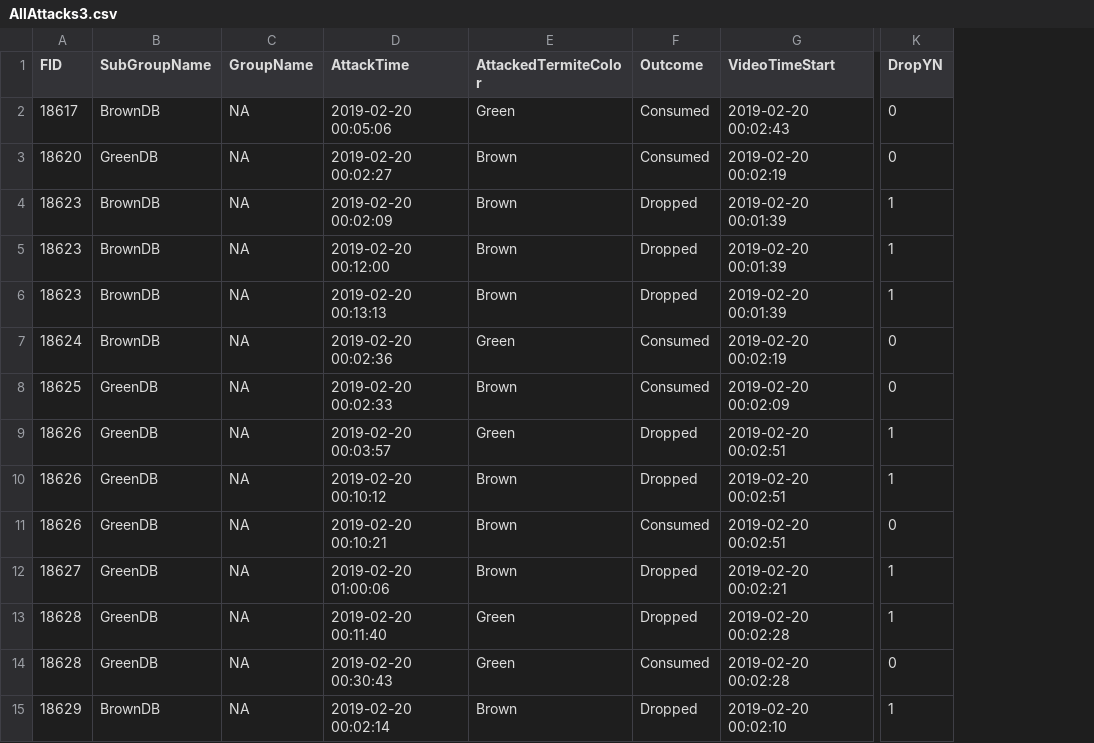
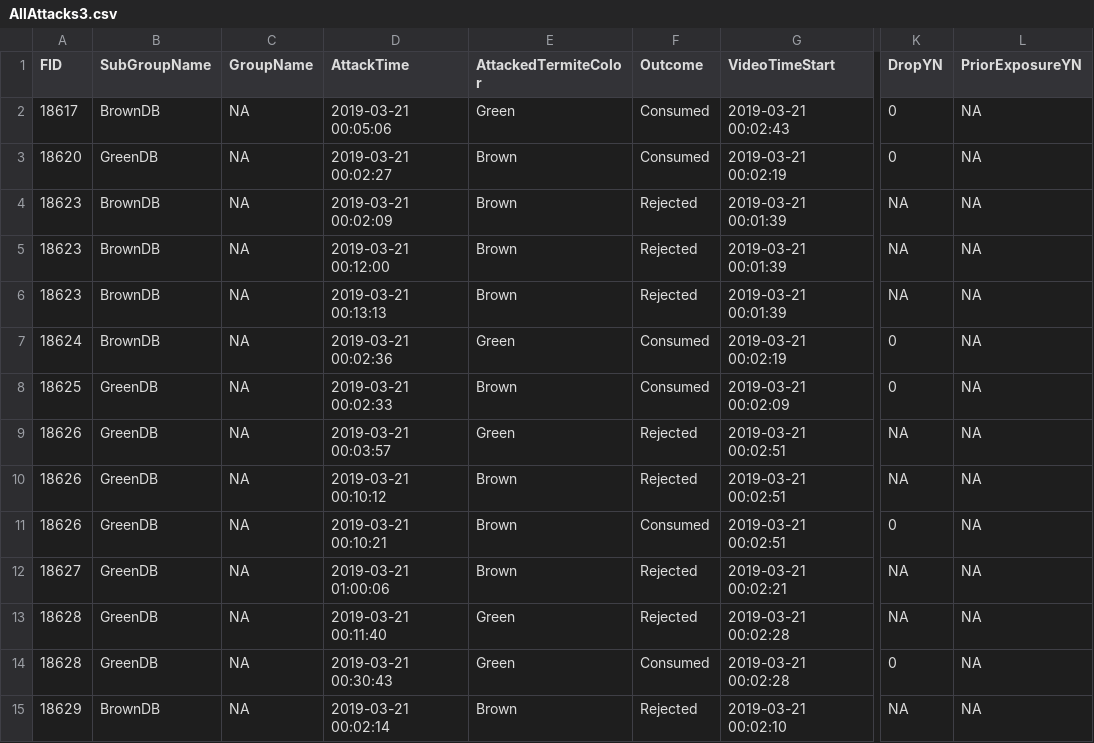
Before and after one commit to MalikaIhle/BitrexInducedUnpalatability, a CSV file: 3_ExtractedData/AllAttacks/AllAttacks3.csv, drawn as a sheet; only a part is shown, gaps mark what is left out; the diff covers the shown part only; the diff names each change by its address in the sheet, - before the commit and + after, or states it on an @@ line.

```diff
--- a/3_ExtractedData/AllAttacks/AllAttacks3.csv
+++ b/3_ExtractedData/AllAttacks/AllAttacks3.csv
+column L (PriorExposureYN), rows 2-15: all NA
-D2 (AttackTime): 2019-02-20 00:05:06
+D2 (AttackTime): 2019-03-21 00:05:06
-G2 (VideoTimeStart): 2019-02-20 00:02:43
+G2 (VideoTimeStart): 2019-03-21 00:02:43
-D3 (AttackTime): 2019-02-20 00:02:27
+D3 (AttackTime): 2019-03-21 00:02:27
-G3 (VideoTimeStart): 2019-02-20 00:02:19
+G3 (VideoTimeStart): 2019-03-21 00:02:19
-D4 (AttackTime): 2019-02-20 00:02:09
+D4 (AttackTime): 2019-03-21 00:02:09
-F4:F6 (Outcome): Dropped
+F4:F6 (Outcome): Rejected
-G4:G6 (VideoTimeStart): 2019-02-20 00:01:39
+G4:G6 (VideoTimeStart): 2019-03-21 00:01:39
-K4:K6 (DropYN): 1
+K4:K6 (DropYN): NA
-D5 (AttackTime): 2019-02-20 00:12:00
+D5 (AttackTime): 2019-03-21 00:12:00
-D6 (AttackTime): 2019-02-20 00:13:13
+D6 (AttackTime): 2019-03-21 00:13:13
-D7 (AttackTime): 2019-02-20 00:02:36
+D7 (AttackTime): 2019-03-21 00:02:36
-G7 (VideoTimeStart): 2019-02-20 00:02:19
+G7 (VideoTimeStart): 2019-03-21 00:02:19
-D8 (AttackTime): 2019-02-20 00:02:33
+D8 (AttackTime): 2019-03-21 00:02:33
-G8 (VideoTimeStart): 2019-02-20 00:02:09
+G8 (VideoTimeStart): 2019-03-21 00:02:09
-D9 (AttackTime): 2019-02-20 00:03:57
+D9 (AttackTime): 2019-03-21 00:03:57
-F9:F10 (Outcome): Dropped
+F9:F10 (Outcome): Rejected
-G9:G11 (VideoTimeStart): 2019-02-20 00:02:51
+G9:G11 (VideoTimeStart): 2019-03-21 00:02:51
-K9:K10 (DropYN): 1
+K9:K10 (DropYN): NA
-D10 (AttackTime): 2019-02-20 00:10:12
+D10 (AttackTime): 2019-03-21 00:10:12
-D11 (AttackTime): 2019-02-20 00:10:21
+D11 (AttackTime): 2019-03-21 00:10:21
-D12 (AttackTime): 2019-02-20 01:00:06
+D12 (AttackTime): 2019-03-21 01:00:06
-F12:F13 (Outcome): Dropped
+F12:F13 (Outcome): Rejected
-G12 (VideoTimeStart): 2019-02-20 00:02:21
+G12 (VideoTimeStart): 2019-03-21 00:02:21
-K12:K13 (DropYN): 1
+K12:K13 (DropYN): NA
-D13 (AttackTime): 2019-02-20 00:11:40
+D13 (AttackTime): 2019-03-21 00:11:40
-G13:G14 (VideoTimeStart): 2019-02-20 00:02:28
+G13:G14 (VideoTimeStart): 2019-03-21 00:02:28
-D14 (AttackTime): 2019-02-20 00:30:43
+D14 (AttackTime): 2019-03-21 00:30:43
-D15 (AttackTime): 2019-02-20 00:02:14
+D15 (AttackTime): 2019-03-21 00:02:14
-F15 (Outcome): Dropped
+F15 (Outcome): Rejected
-G15 (VideoTimeStart): 2019-02-20 00:02:10
+G15 (VideoTimeStart): 2019-03-21 00:02:10
-K15 (DropYN): 1
+K15 (DropYN): NA
```
Also changed, not shown: 122 edited cells elsewhere in this file, 3_ExtractedData/AllAttacks/AllAttacks0.csv, 3_ExtractedData/AllAttacks/AllAttacks2.csv, 34 other files.
